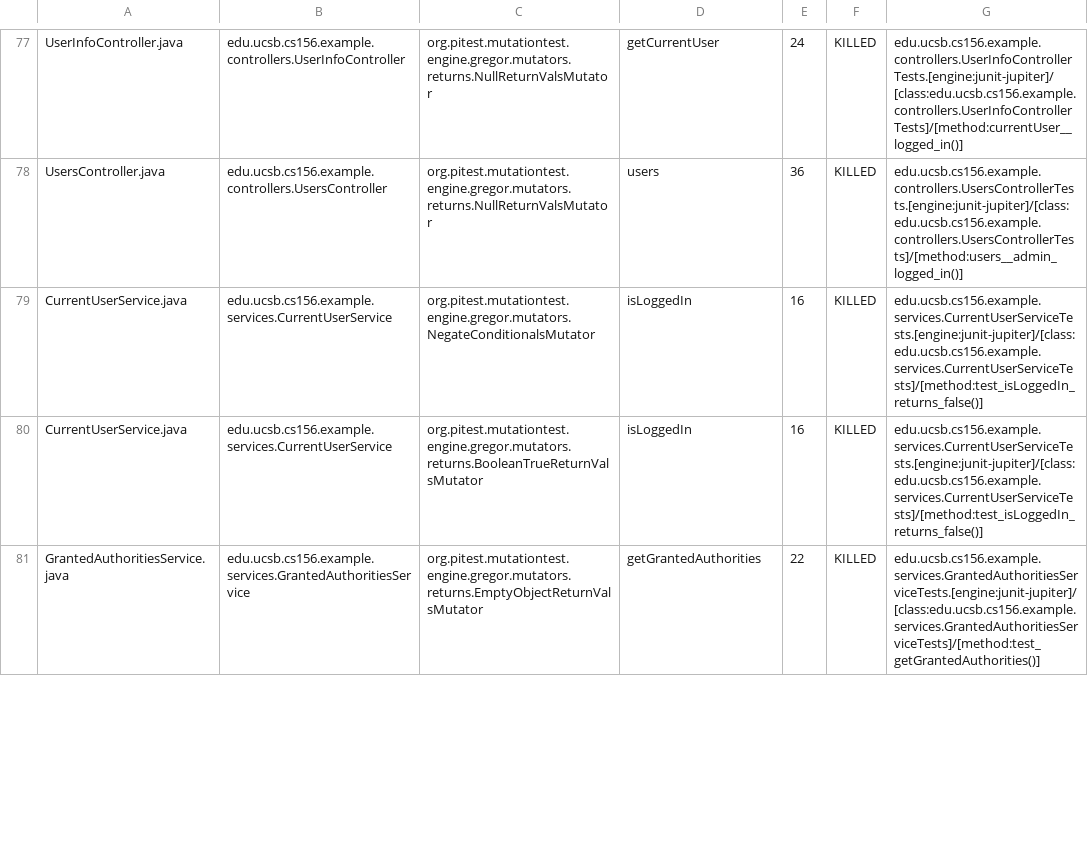
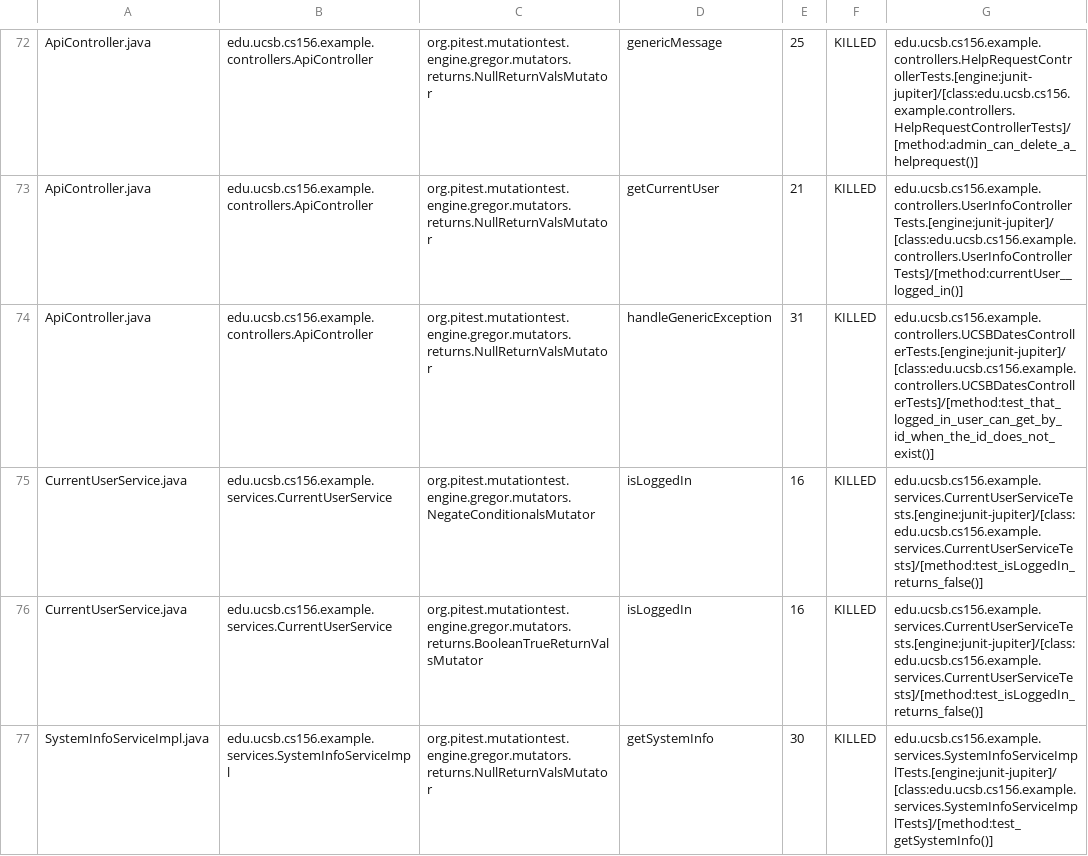
Before and after one commit to ucsb-cs156-w24/team03-w24-5pm-4, a CSV file: prs/66/pitest/mutations.csv, drawn as a sheet; only a part is shown, gaps mark what is left out; the shorter side is filled out with more unchanged rows; addresses are those after the commit; the diff covers the shown part only; the diff names each change by its address in the sheet, - before the commit and + after, or states it on an @@ line.

Commit message:
Deploying to gh-pages from @ ucsb-cs156-w24/team03-w24-5pm-4@53b9e1bbd41dc44696b95d44c0e84bfdb372fc52 🚀

```diff
--- a/prs/66/pitest/mutations.csv
+++ b/prs/66/pitest/mutations.csv
-A72: UserInfoController.java
+A72: ApiController.java
-B72: edu.ucsb.cs156.example.controllers.UserInfoController
+B72: edu.ucsb.cs156.example.controllers.ApiController
-D72: getCurrentUser
+D72: genericMessage
-E72: 24
+E72: 25
-G72: edu.ucsb.cs156.example.controllers.UserInfoControllerTests.[engine:junit-jupiter]/[class:edu.ucsb.cs156.example.controllers.UserInfoControllerTests]/[method:currentUser__logged_in()]
+G72: edu.ucsb.cs156.example.controllers.HelpRequestControllerTests.[engine:junit-jupiter]/[class:edu.ucsb.cs156.example.controllers.HelpRequestControllerTests]/[method:admin_can_delete_a_helprequest()]
@@ row 2 moved to row 73: ApiController.java @@
-A74: UsersController.java
+A74: ApiController.java
-B74: edu.ucsb.cs156.example.controllers.UsersController
+B74: edu.ucsb.cs156.example.controllers.ApiController
-D74: users
+D74: handleGenericException
-E74: 36
+E74: 31
-G74: edu.ucsb.cs156.example.controllers.UsersControllerTests.[engine:junit-jupiter]/[class:edu.ucsb.cs156.example.controllers.UsersControllerTests]/[method:users__admin_logged_in()]
+G74: edu.ucsb.cs156.example.controllers.UCSBDatesControllerTests.[engine:junit-jupiter]/[class:edu.ucsb.cs156.example.controllers.UCSBDatesControllerTests]/[method:test_that_logged_in_user_can_get_by_id_when_the_id_does_not_exist()]
@@ row 82 moved to row 77: SystemInfoServiceImpl.java @@
```
Also changed, not shown: 2 added rows, 2 removed rows and 51 moved rows elsewhere in this file, 13 other files.
